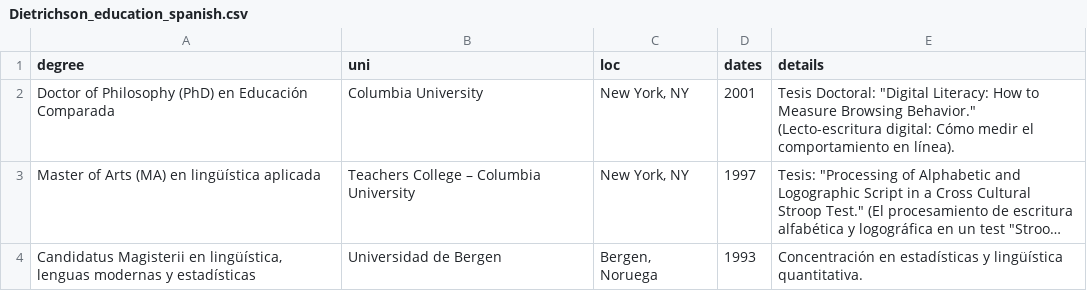
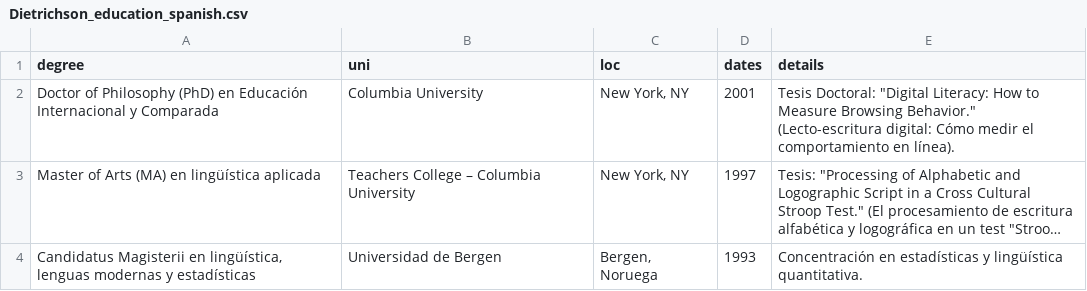
Before and after one commit to dietrichson/CV, a CSV file: CV/Dietrichson_education_spanish.csv, drawn as a sheet; long unchanged cells end in …; the diff names each change by its address in the sheet, - before the commit and + after, or states it on an @@ line.

```diff
--- a/CV/Dietrichson_education_spanish.csv
+++ b/CV/Dietrichson_education_spanish.csv
-A2 (degree): …en Educación Comparada
+A2 (degree): …en Educación Internacional y Comparada
```
Also changed, not shown: CV/Dietrichson_professional.csv, CV/Dietrichson_professional_spanish.csv, 1 other file.
